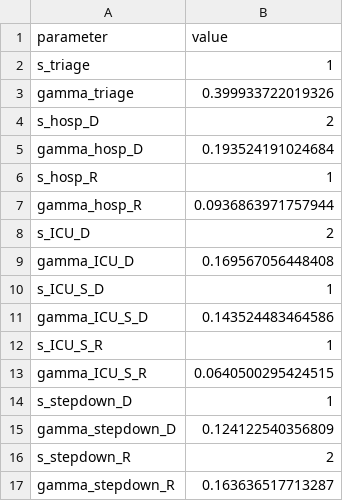
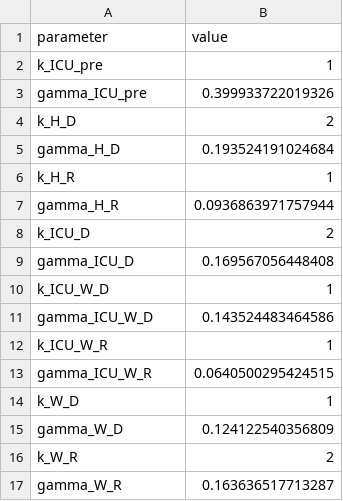
Before and after one commit to mrc-ide/sarscov2-transmission-england, a CSV file: src/regional_fit/support_progression.csv, drawn as a sheet.

```diff
--- a/src/regional_fit/support_progression.csv
+++ b/src/regional_fit/support_progression.csv
@@ -1,17 +1,17 @@
 "parameter","value"
-"s_triage",1
-"gamma_triage",0.399933722019326
-"s_hosp_D",2
-"gamma_hosp_D",0.193524191024684
-"s_hosp_R",1
-"gamma_hosp_R",0.0936863971757944
-"s_ICU_D",2
+"k_ICU_pre",1
+"gamma_ICU_pre",0.399933722019326
+"k_H_D",2
+"gamma_H_D",0.193524191024684
+"k_H_R",1
+"gamma_H_R",0.0936863971757944
+"k_ICU_D",2
 "gamma_ICU_D",0.169567056448408
-"s_ICU_S_D",1
-"gamma_ICU_S_D",0.143524483464586
-"s_ICU_S_R",1
-"gamma_ICU_S_R",0.0640500295424515
-"s_stepdown_D",1
-"gamma_stepdown_D",0.124122540356809
-"s_stepdown_R",2
-"gamma_stepdown_R",0.163636517713287
+"k_ICU_W_D",1
+"gamma_ICU_W_D",0.143524483464586
+"k_ICU_W_R",1
+"gamma_ICU_W_R",0.0640500295424515
+"k_W_D",1
+"gamma_W_D",0.124122540356809
+"k_W_R",2
+"gamma_W_R",0.163636517713287
```
Also changed, not shown: src/regional_fit/data_serology.csv, src/regional_fit/inputs.csv, 32 other files.
